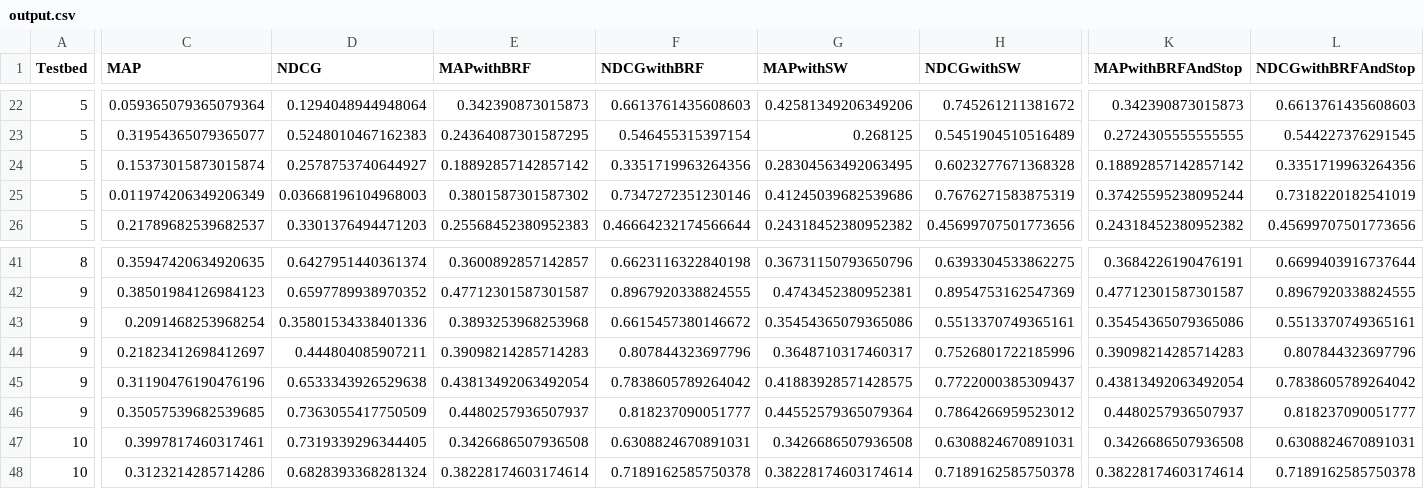
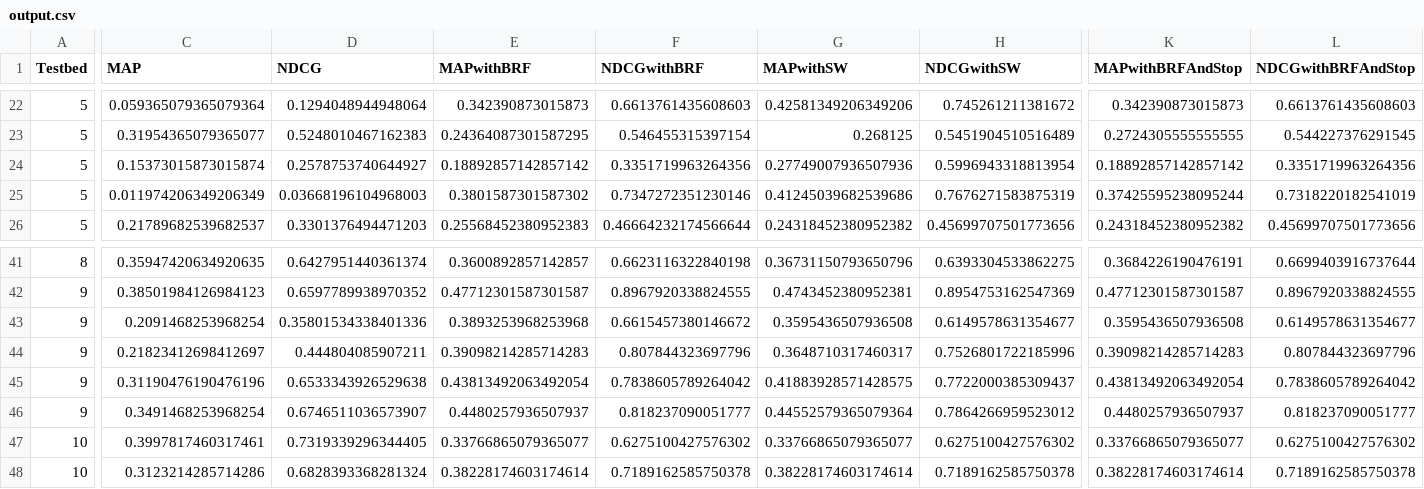
Before and after one commit to mitchmyburgh/IR-search-engine, a CSV file: search_engine/output/output.csv, drawn as a sheet; only a part is shown, gaps mark what is left out; the diff covers the shown part only; the diff names each change by its address in the sheet, - before the commit and + after, or states it on an @@ line.

```diff
--- a/search_engine/output/output.csv
+++ b/search_engine/output/output.csv
-G24 (MAPwithSW): 0.28304563492063495
+G24 (MAPwithSW): 0.27749007936507936
-H24 (NDCGwithSW): 0.6023277671368328
+H24 (NDCGwithSW): 0.5996943318813954
-G43 (MAPwithSW): 0.35454365079365086
+G43 (MAPwithSW): 0.3595436507936508
-H43 (NDCGwithSW): 0.5513370749365161
+H43 (NDCGwithSW): 0.6149578631354677
-K43 (MAPwithBRFAndStop): 0.35454365079365086
+K43 (MAPwithBRFAndStop): 0.3595436507936508
-L43 (NDCGwithBRFAndStop): 0.5513370749365161
+L43 (NDCGwithBRFAndStop): 0.6149578631354677
-C46 (MAP): 0.35057539682539685
+C46 (MAP): 0.3491468253968254
-D46 (NDCG): 0.7363055417750509
+D46 (NDCG): 0.6746511036573907
-E47 (MAPwithBRF): 0.3426686507936508
+E47 (MAPwithBRF): 0.33766865079365077
-F47 (NDCGwithBRF): 0.6308824670891031
+F47 (NDCGwithBRF): 0.6275100427576302
-G47 (MAPwithSW): 0.3426686507936508
+G47 (MAPwithSW): 0.33766865079365077
-H47 (NDCGwithSW): 0.6308824670891031
+H47 (NDCGwithSW): 0.6275100427576302
-K47 (MAPwithBRFAndStop): 0.3426686507936508
+K47 (MAPwithBRFAndStop): 0.33766865079365077
-L47 (NDCGwithBRFAndStop): 0.6308824670891031
+L47 (NDCGwithBRFAndStop): 0.6275100427576302
```
Also changed, not shown: 36 edited cells elsewhere in this file, 1 other file.
